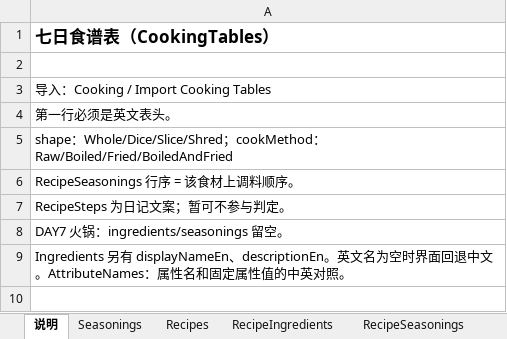
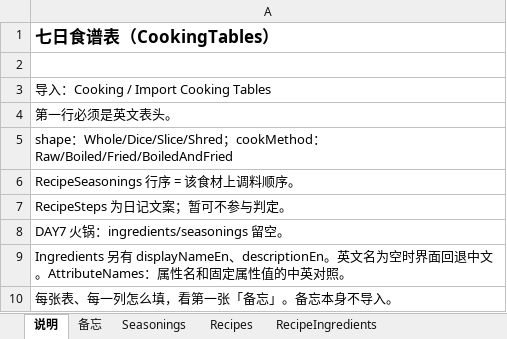
Before and after one commit to tujiali53-alt/TGJ_music, an Excel workbook: CookingClient/Assets/_Project/Data/Tables/CookingTables.xlsx, sheet 说明, drawn as a sheet; values as stored, in another font and other column widths than the file's, no borders; the diff names each change by its address in the sheet, - before the commit and + after, or states it on an @@ line.

```diff
--- a/CookingClient/Assets/_Project/Data/Tables/CookingTables.xlsx (sheet 说明)
+++ b/CookingClient/Assets/_Project/Data/Tables/CookingTables.xlsx (sheet 说明)
+sheet tab: 备忘
+row 10: 每张表、每一列怎么填，看第一张「备忘」。备忘本身不导入。
```
Also changed, not shown: 11 other files.
